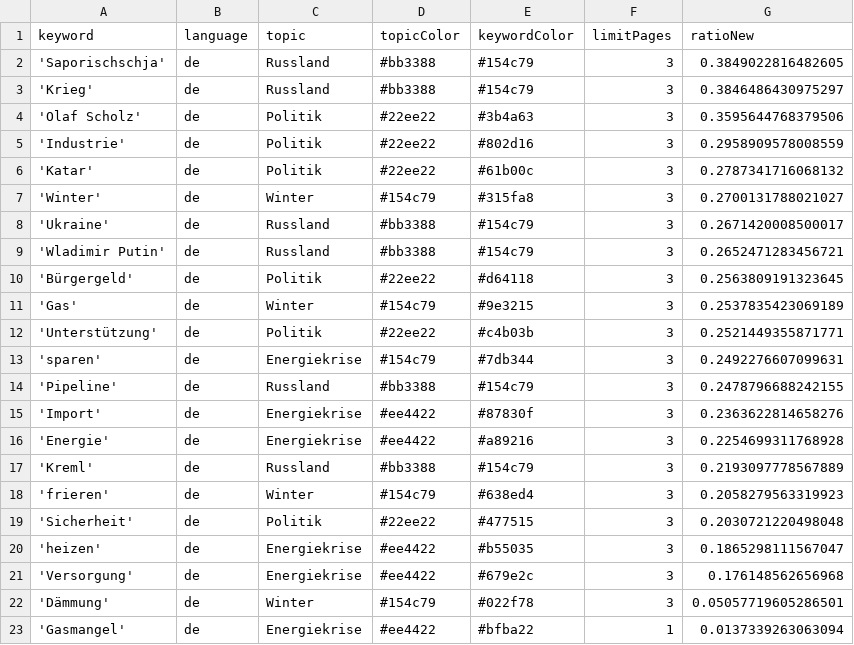
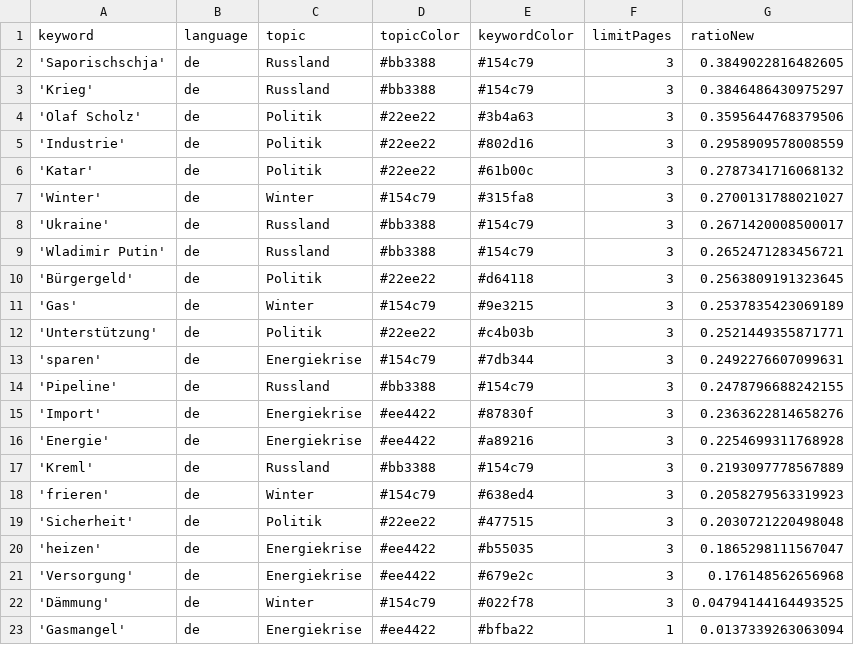
Before and after one commit to celiapi-news/winterIsComing2, a CSV file: keywords.csv, drawn as a sheet.

Commit message:
Commit from GitHub Actions (harvest:0.0)

```diff
--- a/keywords.csv
+++ b/keywords.csv
@@ -21,3 +21,3 @@ keyword,language,topic,topicColor,keywordColor,limitPages,ratioNew
 'Versorgung',de,Energiekrise,#ee4422,#679e2c,3,0.176148562656968
-'Dämmung',de,Winter,#154c79,#022f78,3,0.05057719605286501
+'Dämmung',de,Winter,#154c79,#022f78,3,0.04794144164493525
 'Gasmangel',de,Energiekrise,#ee4422,#bfba22,1,0.0137339263063094
```
